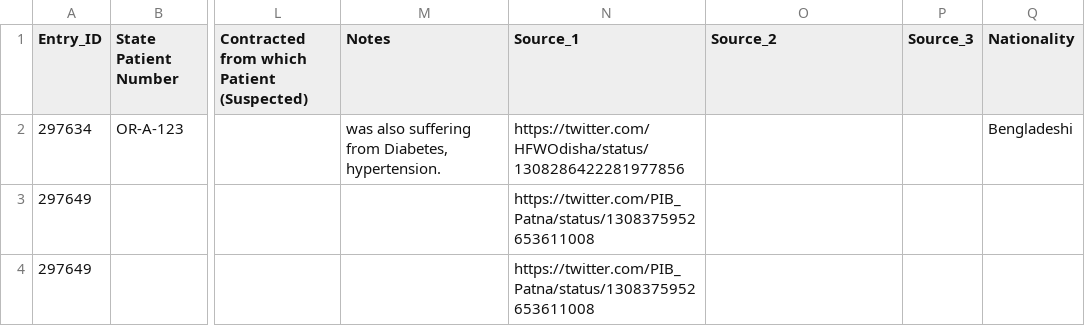
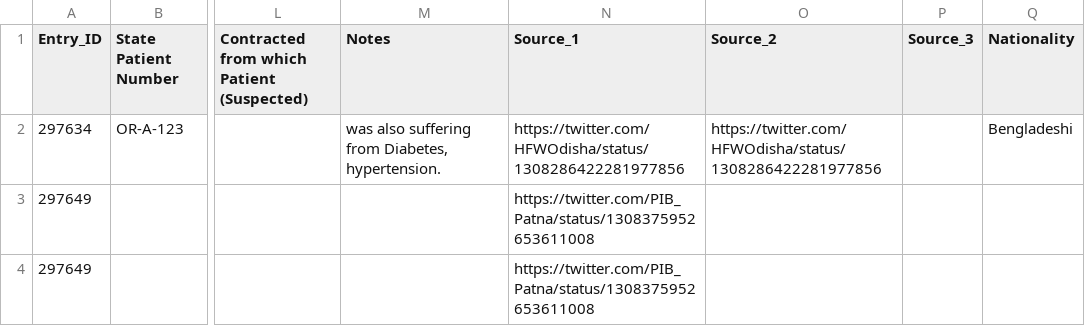
Before and after one commit to globaldothealth/list, a CSV file: ingestion/functions/parsing/india/sample_data.csv, drawn as a sheet; only a part is shown, gaps mark what is left out; the diff names each change by its address in the sheet, - before the commit and + after, or states it on an @@ line.

Commit message:
Deduplicate additional sources

```diff
--- a/ingestion/functions/parsing/india/sample_data.csv
+++ b/ingestion/functions/parsing/india/sample_data.csv
-O2 (Source_2): (empty)
+O2 (Source_2): https://twitter.com/HFWOdisha/status/1308286422281977856
```
Also changed, not shown: 1 other file.
